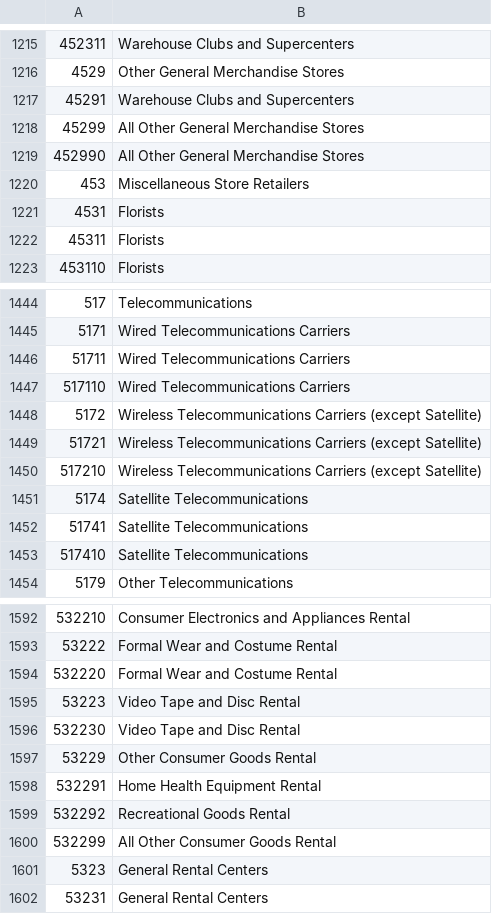
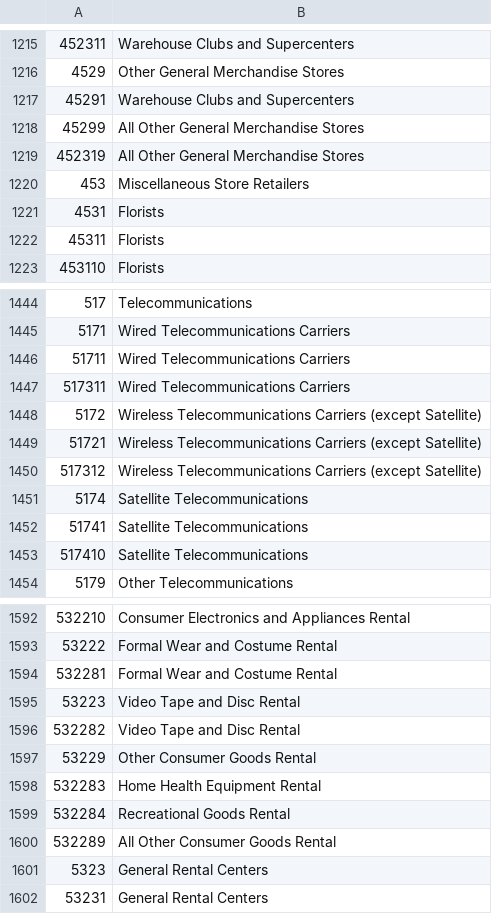
Before and after one commit to GovPossible/csi, a CSV file: lib/data/naics/naics-lookup.csv, drawn as a sheet; only a part is shown, gaps mark what is left out.

```diff
--- a/lib/data/naics/naics-lookup.csv
+++ b/lib/data/naics/naics-lookup.csv
@@ -1218,3 +1218,3 @@
 "45299","All Other General Merchandise Stores"
-"452990","All Other General Merchandise Stores"
+"452319","All Other General Merchandise Stores"
 "453","Miscellaneous Store Retailers"
@@ -1446,6 +1446,6 @@
 "51711","Wired Telecommunications Carriers"
-"517110","Wired Telecommunications Carriers"
+"517311","Wired Telecommunications Carriers"
 "5172","Wireless Telecommunications Carriers (except Satellite)"
 "51721","Wireless Telecommunications Carriers (except Satellite)"
-"517210","Wireless Telecommunications Carriers (except Satellite)"
+"517312","Wireless Telecommunications Carriers (except Satellite)"
 "5174","Satellite Telecommunications"
@@ -1593,9 +1593,9 @@
 "53222","Formal Wear and Costume Rental"
-"532220","Formal Wear and Costume Rental"
+"532281","Formal Wear and Costume Rental"
 "53223","Video Tape and Disc Rental"
-"532230","Video Tape and Disc Rental"
+"532282","Video Tape and Disc Rental"
 "53229","Other Consumer Goods Rental"
-"532291","Home Health Equipment Rental"
-"532292","Recreational Goods Rental"
-"532299","All Other Consumer Goods Rental"
+"532283","Home Health Equipment Rental"
+"532284","Recreational Goods Rental"
+"532289","All Other Consumer Goods Rental"
 "5323","General Rental Centers"
```
Also changed, not shown: 11 other files.
